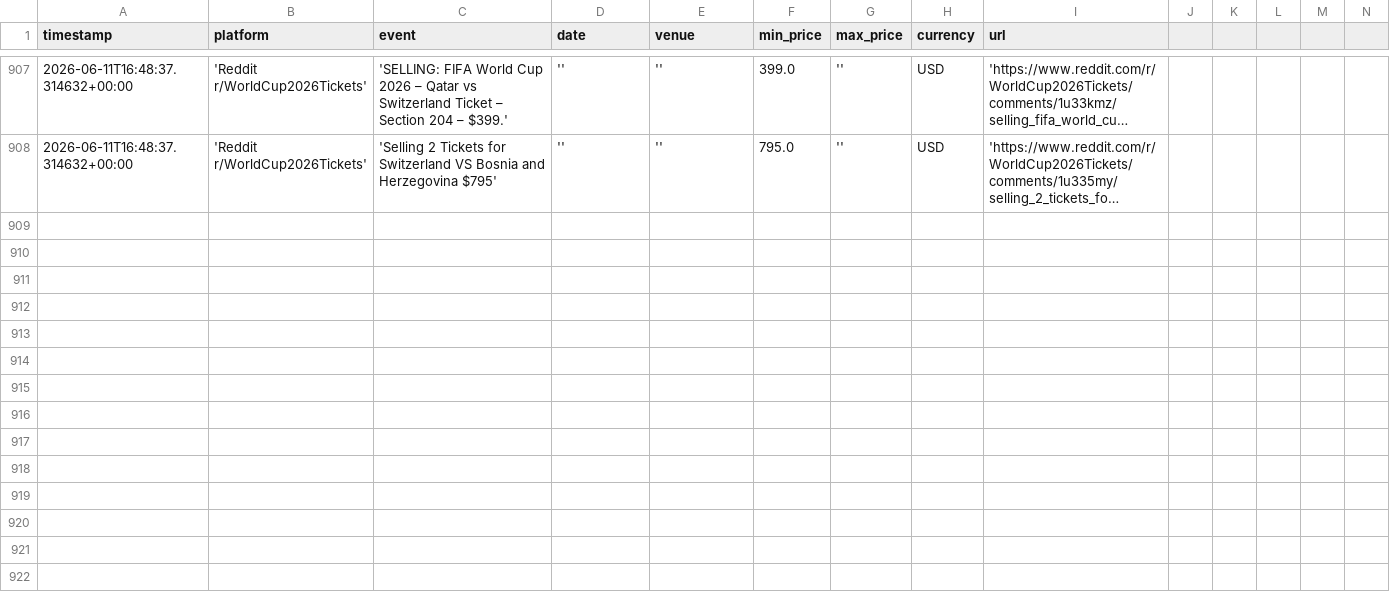
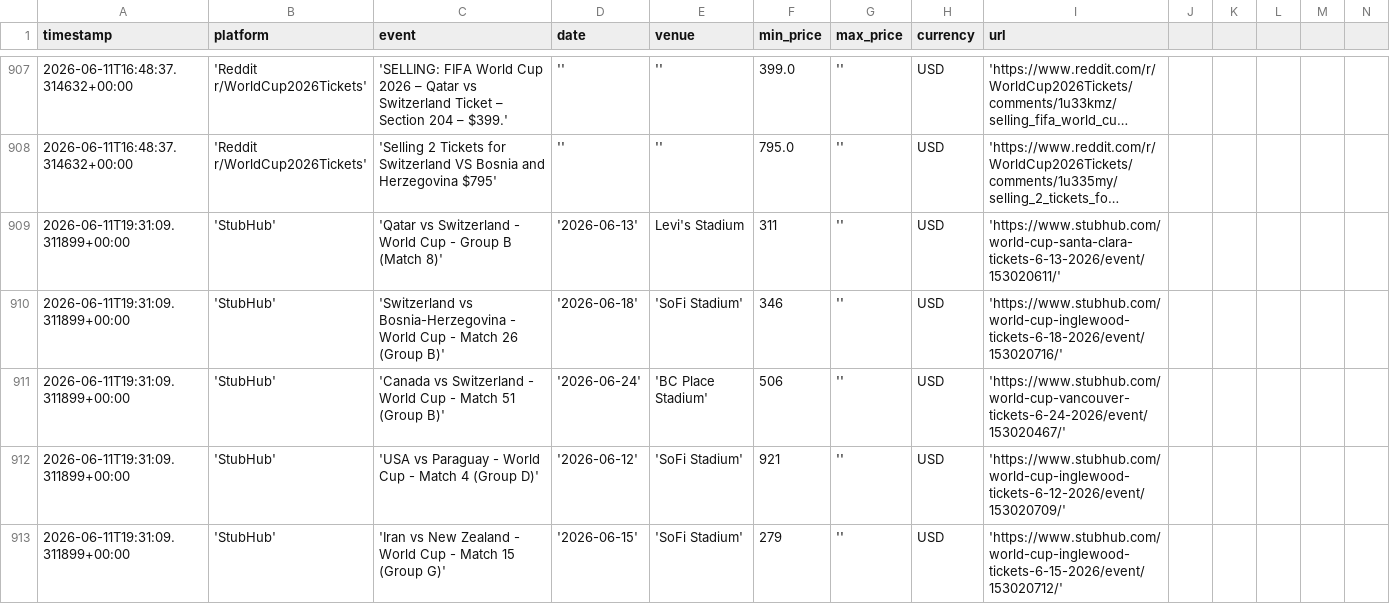
Before and after one commit to nadirweibel/wc2026-tickets, a CSV file: prices_log.csv, drawn as a sheet; only a part is shown, gaps mark what is left out; long unchanged cells end in …; rows hold the shown columns only; the diff covers the shown part only; the diff names each change by its address in the sheet, - before the commit and + after, or states it on an @@ line.

Commit message:
prices: 2026-06-11T19:36Z

```diff
--- a/prices_log.csv
+++ b/prices_log.csv
+row 909: 2026-06-11T19:31:09.311899+00:00 | 'StubHub' | 'Qatar vs Switzerland - World Cup - Group B (Match 8)' | '2026-06-13' | Levi's Stadium | 311 | '' | USD | 'https://www.stubhub.com/world-cup-santa-clara-tickets-6-13-2026/event/153020611/'
+row 910: 2026-06-11T19:31:09.311899+00:00 | 'StubHub' | 'Switzerland vs Bosnia-Herzegovina - World Cup - Match 26 (Group B)' | '2026-06-18' | 'SoFi Stadium' | 346 | '' | USD | 'https://www.stubhub.com/world-cup-inglewood-tickets-6-18-2026/event/153020716/'
+row 911: 2026-06-11T19:31:09.311899+00:00 | 'StubHub' | 'Canada vs Switzerland - World Cup - Match 51 (Group B)' | '2026-06-24' | 'BC Place Stadium' | 506 | '' | USD | 'https://www.stubhub.com/world-cup-vancouver-tickets-6-24-2026/event/153020467/'
+row 912: 2026-06-11T19:31:09.311899+00:00 | 'StubHub' | 'USA vs Paraguay - World Cup - Match 4 (Group D)' | '2026-06-12' | 'SoFi Stadium' | 921 | '' | USD | 'https://www.stubhub.com/world-cup-inglewood-tickets-6-12-2026/event/153020709/'
+row 913: 2026-06-11T19:31:09.311899+00:00 | 'StubHub' | 'Iran vs New Zealand - World Cup - Match 15 (Group G)' | '2026-06-15' | 'SoFi Stadium' | 279 | '' | USD | 'https://www.stubhub.com/world-cup-inglewood-tickets-6-15-2026/event/153020712/'
```
Also changed, not shown: 14 added rows elsewhere in this file, 1 other file.
